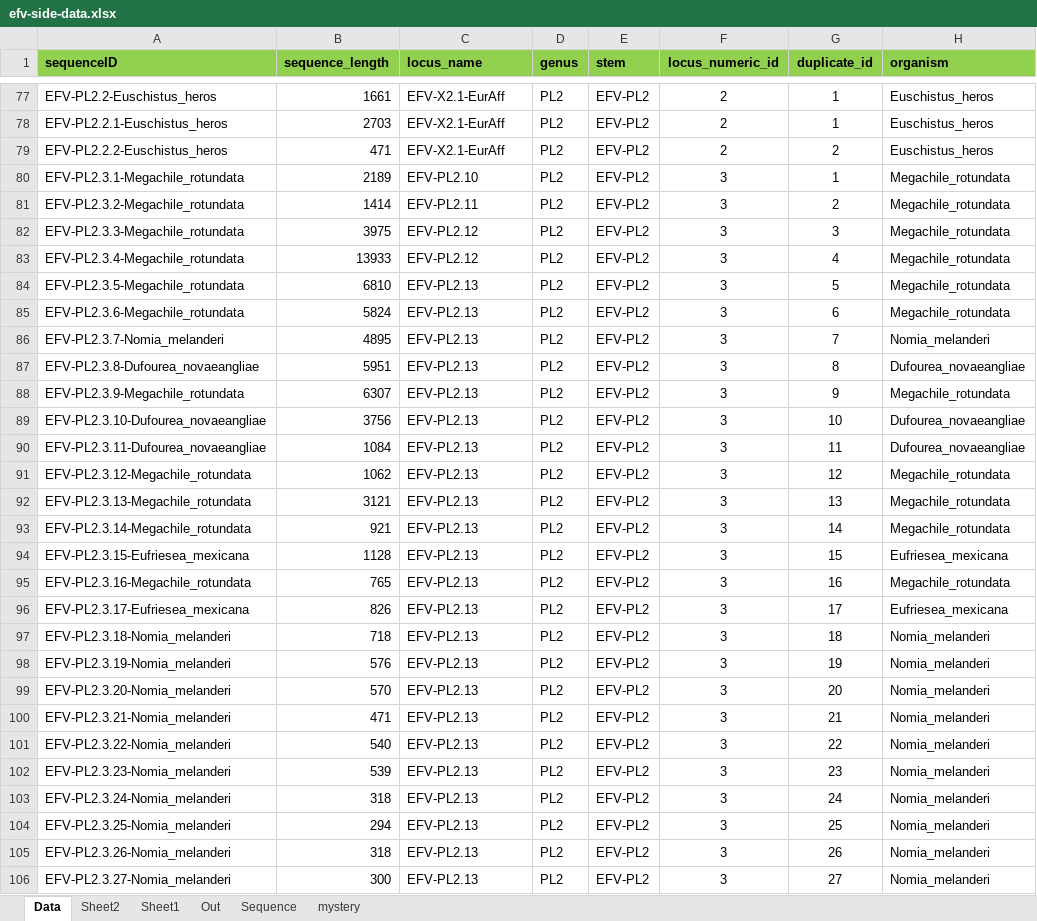
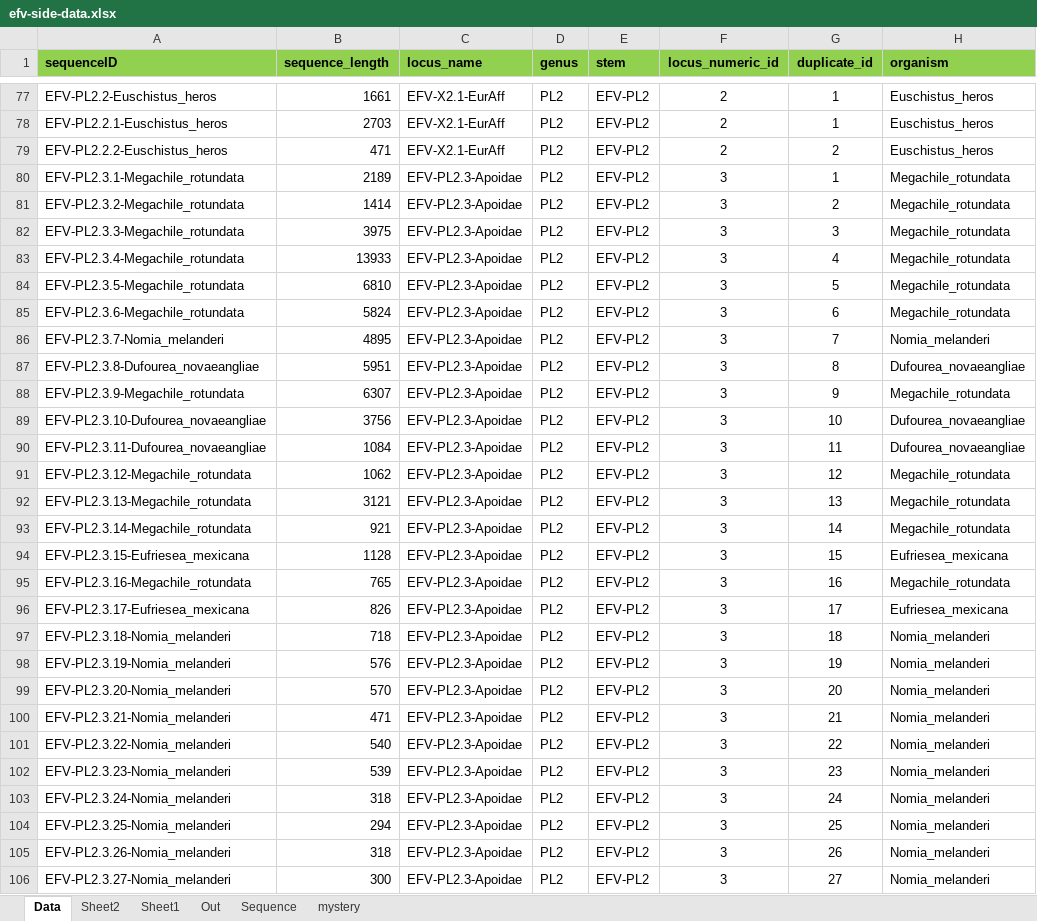
Before and after one commit to giffordlabcvr/Flavivirus-GLUE, an Excel workbook: tabular/eve/efv-side-data.xlsx, sheet Data, drawn as a sheet; only a part is shown, gaps mark what is left out; values as stored, in another font and other column widths than the file's, no borders; the diff covers the shown part only; the diff names each change by its address in the sheet, - before the commit and + after, or states it on an @@ line.

```diff
--- a/tabular/eve/efv-side-data.xlsx (sheet Data)
+++ b/tabular/eve/efv-side-data.xlsx (sheet Data)
-C80 (locus_name): EFV-PL2.10
+C80 (locus_name): EFV-PL2.3-Apoidae
-C81 (locus_name): EFV-PL2.11
+C81 (locus_name): EFV-PL2.3-Apoidae
-C82:C83 (locus_name): EFV-PL2.12
+C82:C83 (locus_name): EFV-PL2.3-Apoidae
-C84:C106 (locus_name): EFV-PL2.13
+C84:C106 (locus_name): EFV-PL2.3-Apoidae
```
Also changed, not shown: 249 edited cells elsewhere in this sheet, tabular/eve/efv-refseq-side-data.xlsx, 3 other files.
